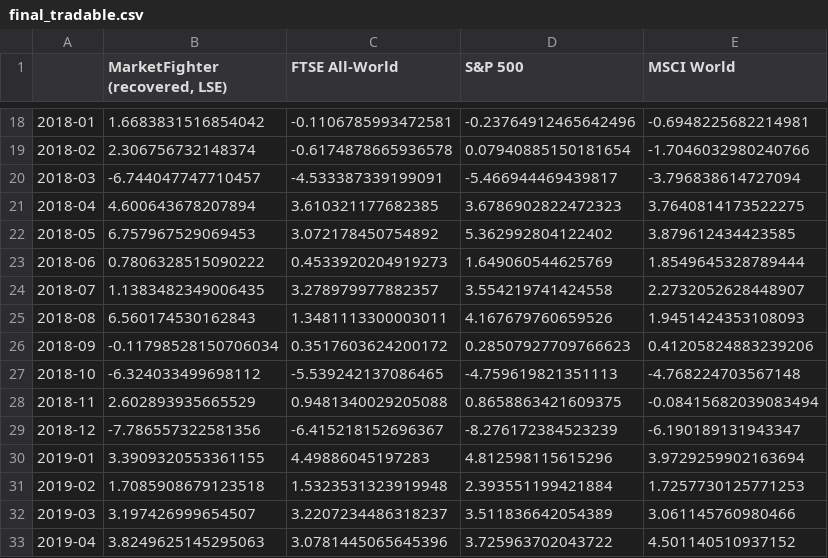
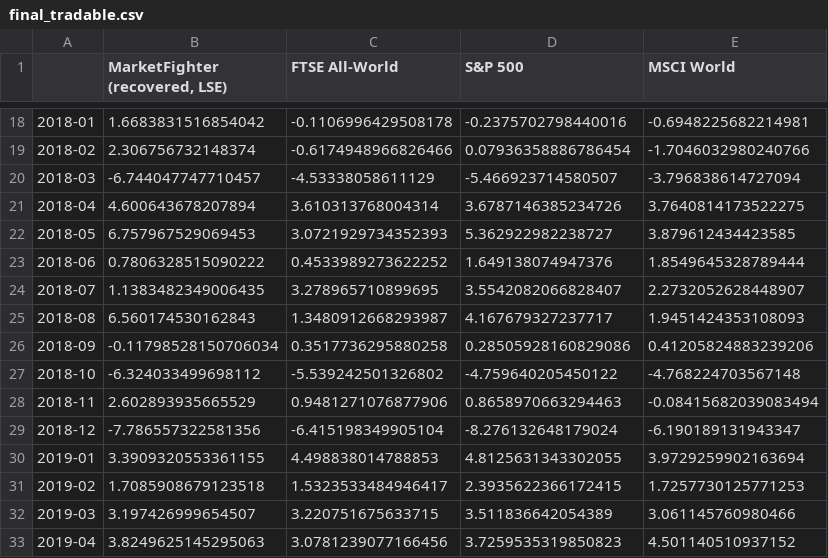
Before and after one commit to soylee22/lodestar, a CSV file: data/final_tradable.csv, drawn as a sheet; only a part is shown, gaps mark what is left out; the diff covers the shown part only.

```diff
--- a/data/final_tradable.csv
+++ b/data/final_tradable.csv
@@ -18,16 +18,16 @@
-2018-01,1.6683831516854042,-0.1106785993472581,-0.23764912465642496,-0.6948225682214981
-2018-02,2.306756732148374,-0.6174878665936578,0.07940885150181654,-1.7046032980240766
-2018-03,-6.744047747710457,-4.533387339199091,-5.466944469439817,-3.796838614727094
-2018-04,4.600643678207894,3.610321177682385,3.6786902822472323,3.7640814173522275
-2018-05,6.757967529069453,3.072178450754892,5.362992804122402,3.879612434423585
-2018-06,0.7806328515090222,0.4533920204919273,1.649060544625769,1.8549645328789444
-2018-07,1.1383482349006435,3.278979977882357,3.554219741424558,2.2732052628448907
-2018-08,6.560174530162843,1.3481113300003011,4.167679760659526,1.9451424353108093
-2018-09,-0.11798528150706034,0.3517603624200172,0.28507927709766623,0.41205824883239206
-2018-10,-6.324033499698112,-5.539242137086465,-4.759619821351113,-4.768224703567148
-2018-11,2.602893935665529,0.9481340029205088,0.8658863421609375,-0.08415682039083494
-2018-12,-7.786557322581356,-6.415218152696367,-8.276172384523239,-6.190189131943347
-2019-01,3.3909320553361155,4.49886045197283,4.812598115615296,3.9729259902163694
-2019-02,1.7085908679123518,1.5323531323919948,2.393551199421884,1.7257730125771253
-2019-03,3.197426999654507,3.2207234486318237,3.511836642054389,3.061145760980466
-2019-04,3.8249625145295063,3.0781445065645396,3.725963702043722,4.501140510937152
+2018-01,1.6683831516854042,-0.1106996429508178,-0.2375702798440016,-0.6948225682214981
+2018-02,2.306756732148374,-0.6174948966826466,0.07936358886786454,-1.7046032980240766
+2018-03,-6.744047747710457,-4.53338058611129,-5.466923714580507,-3.796838614727094
+2018-04,4.600643678207894,3.610313768004314,3.6787146385234726,3.7640814173522275
+2018-05,6.757967529069453,3.0721929734352393,5.362922982238727,3.879612434423585
+2018-06,0.7806328515090222,0.4533989273622252,1.649138074947376,1.8549645328789444
+2018-07,1.1383482349006435,3.278965710899695,3.5542082066828407,2.2732052628448907
+2018-08,6.560174530162843,1.3480912668293987,4.167679327237717,1.9451424353108093
+2018-09,-0.11798528150706034,0.3517736295880258,0.28505928160829086,0.41205824883239206
+2018-10,-6.324033499698112,-5.539242501326802,-4.759640205450122,-4.768224703567148
+2018-11,2.602893935665529,0.9481271076877906,0.8658970663294463,-0.08415682039083494
+2018-12,-7.786557322581356,-6.415198349905104,-8.276132648179024,-6.190189131943347
+2019-01,3.3909320553361155,4.498838014788853,4.8125631343302055,3.9729259902163694
+2019-02,1.7085908679123518,1.5323533484946417,2.3935622366172415,1.7257730125771253
+2019-03,3.197426999654507,3.220751675633715,3.511836642054389,3.061145760980466
+2019-04,3.8249625145295063,3.0781239077166456,3.7259535319850823,4.501140510937152
```
Also changed, not shown: 167 edited cells elsewhere in this file, data/final_tradable_annual.csv, data/panel_local.csv, 1 other file.
